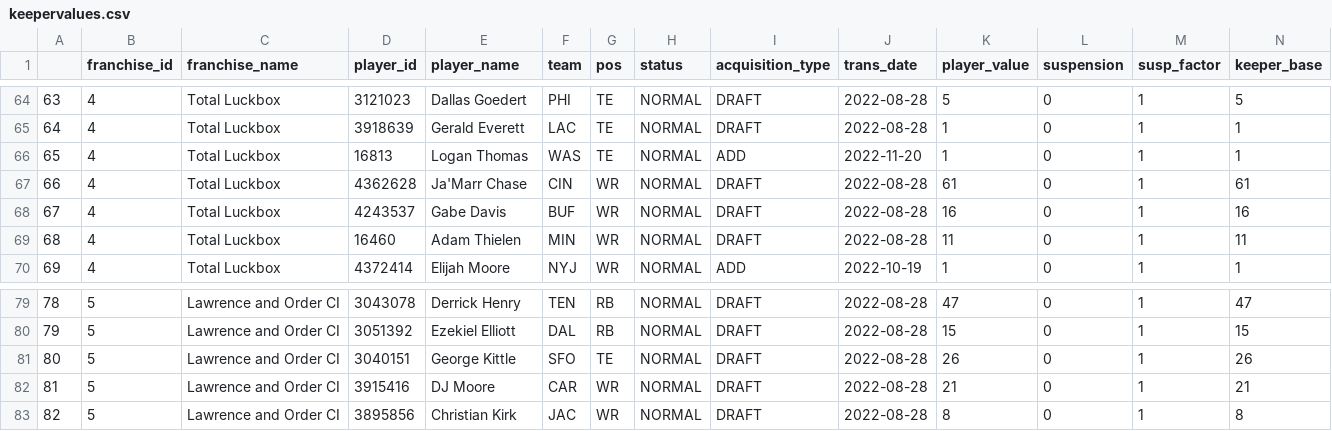
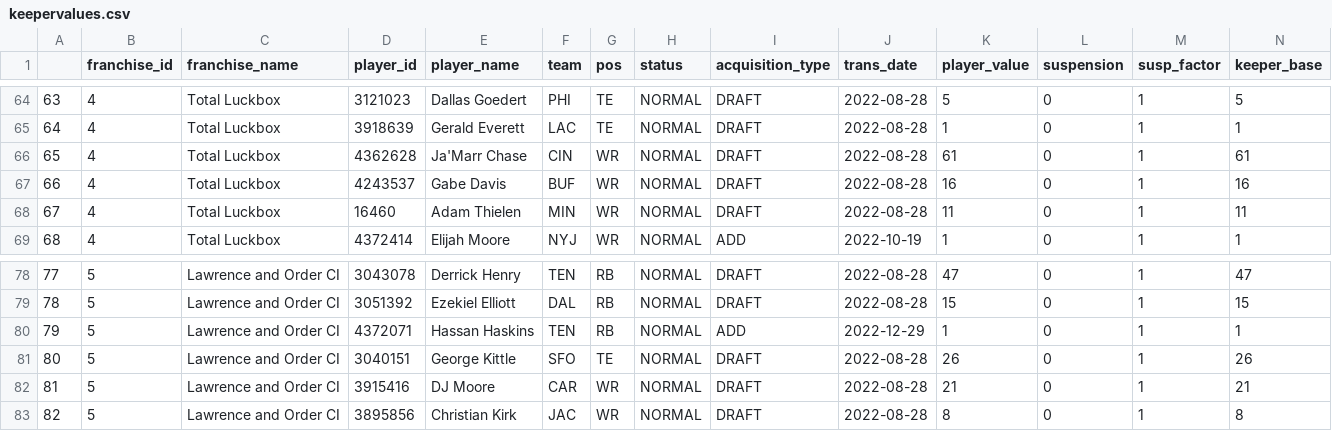
Before and after one commit to bschiwal/FFAnalysis, a CSV file: data/keepervalues.csv, drawn as a sheet; only a part is shown, gaps mark what is left out; removed rows and columns are numbered as before the commit, all else as after; rows hold the shown columns only; the diff names each change by its address in the sheet, - before the commit and + after, or states it on an @@ line.

Commit message:
Publish Final Keeper Values.

```diff
--- a/data/keepervalues.csv
+++ b/data/keepervalues.csv
-row 66: 65 | 4 | Total Luckbox | 16813 | Logan Thomas | WAS | TE | NORMAL | ADD | 2022-11-20 | 1 | 0 | 1 | 1
@@ column A renumbered between rows 66 and 79 @@
+row 80: 79 | 5 | Lawrence and Order CI | 4372071 | Hassan Haskins | TEN | RB | NORMAL | ADD | 2022-12-29 | 1 | 0 | 1 | 1
```
